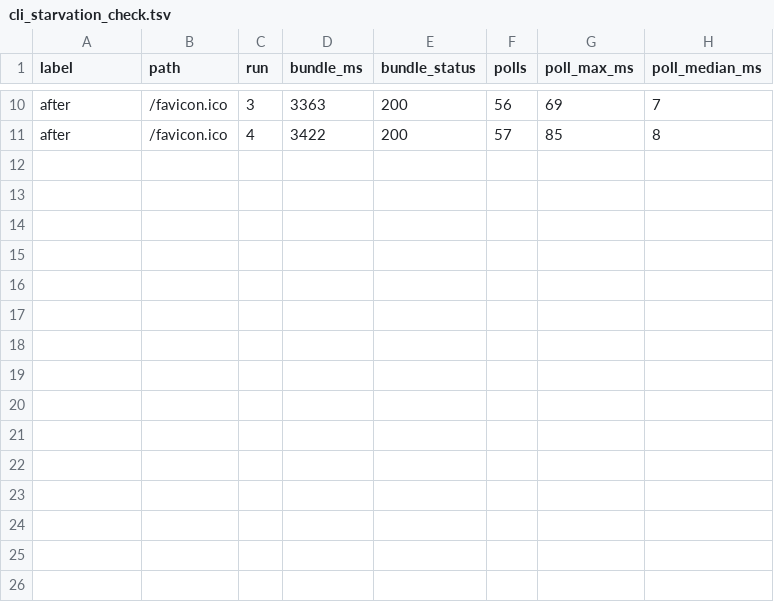
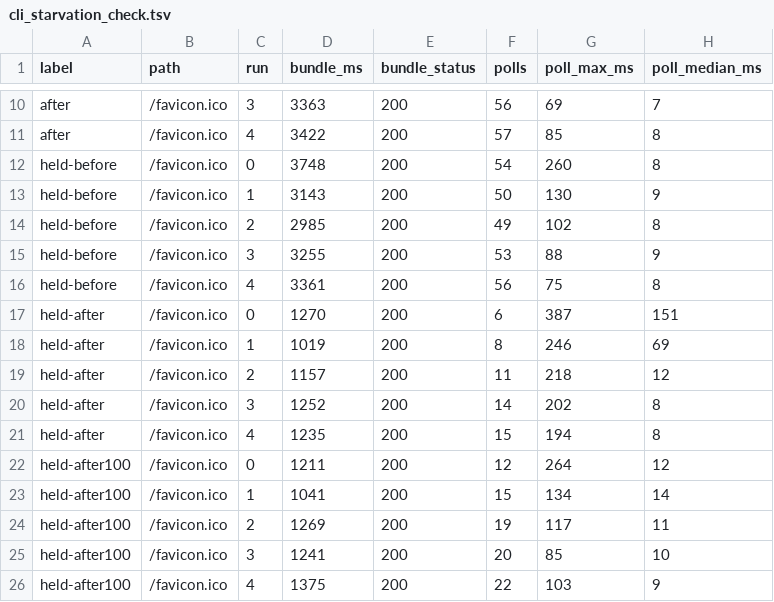
Before and after one commit to fhir-fli/fhirant, a TSV file: packages/fhirant_server/tool/review_2026-10-17/cli_starvation_check.tsv, drawn as a sheet; only a part is shown, gaps mark what is left out.

```diff
--- a/packages/fhirant_server/tool/review_2026-10-17/cli_starvation_check.tsv
+++ b/packages/fhirant_server/tool/review_2026-10-17/cli_starvation_check.tsv
@@ -11 +11,16 @@ after	/favicon.ico	3	3363	200	56	69	7
 after	/favicon.ico	4	3422	200	57	85	8
+held-before	/favicon.ico	0	3748	200	54	260	8
+held-before	/favicon.ico	1	3143	200	50	130	9
+held-before	/favicon.ico	2	2985	200	49	102	8
+held-before	/favicon.ico	3	3255	200	53	88	9
+held-before	/favicon.ico	4	3361	200	56	75	8
+held-after	/favicon.ico	0	1270	200	6	387	151
+held-after	/favicon.ico	1	1019	200	8	246	69
+held-after	/favicon.ico	2	1157	200	11	218	12
+held-after	/favicon.ico	3	1252	200	14	202	8
+held-after	/favicon.ico	4	1235	200	15	194	8
+held-after100	/favicon.ico	0	1211	200	12	264	12
+held-after100	/favicon.ico	1	1041	200	15	134	14
+held-after100	/favicon.ico	2	1269	200	19	117	11
+held-after100	/favicon.ico	3	1241	200	20	85	10
+held-after100	/favicon.ico	4	1375	200	22	103	9
```
Also changed, not shown: 12 other files.
